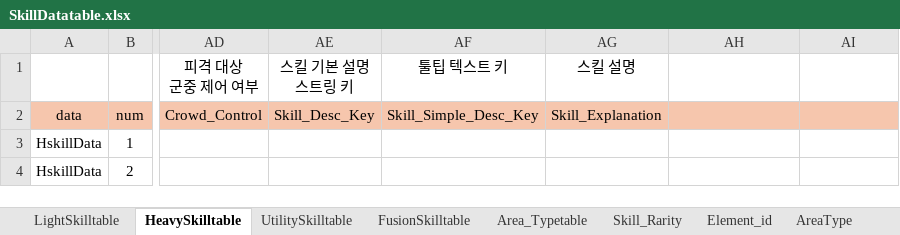
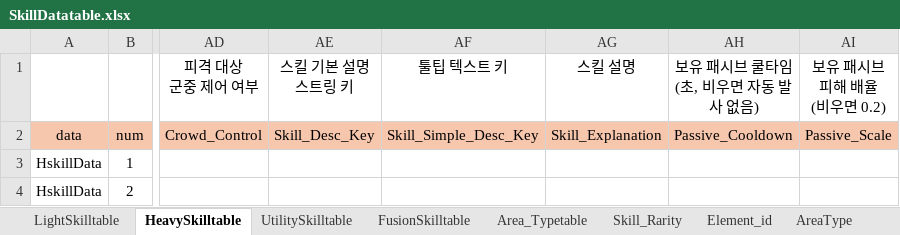
Before and after one commit to gitgiung/SBSAcademy_Team01, an Excel workbook: Document/SkillDatatable.xlsx, sheet HeavySkilltable, drawn as a sheet; only a part is shown, gaps mark what is left out; values as stored, in another font and other column widths than the file's, no borders; ↵ is a line break in a cell; the diff names each change by its address in the sheet, - before the commit and + after, or states it on an @@ line.

```diff
--- a/Document/SkillDatatable.xlsx (sheet HeavySkilltable)
+++ b/Document/SkillDatatable.xlsx (sheet HeavySkilltable)
-AH1: (empty)
+AH1: 보유 패시브 쿨타임 ↵ (초, 비우면 자동 발사 없음)
-AI1: (empty)
+AI1: 보유 패시브 피해 배율 ↵ (비우면 0.2)
-AH2 (보유 패시브 쿨타임 (초, 비우면 자동 발사 없음)): (empty)
+AH2 (보유 패시브 쿨타임 (초, 비우면 자동 발사 없음)): Passive_Cooldown
-AI2 (보유 패시브 피해 배율 (비우면 0.2)): (empty)
+AI2 (보유 패시브 피해 배율 (비우면 0.2)): Passive_Scale
```
Also changed, not shown: sheet Column_Description, sheet LightSkilltable, 8 other files.
